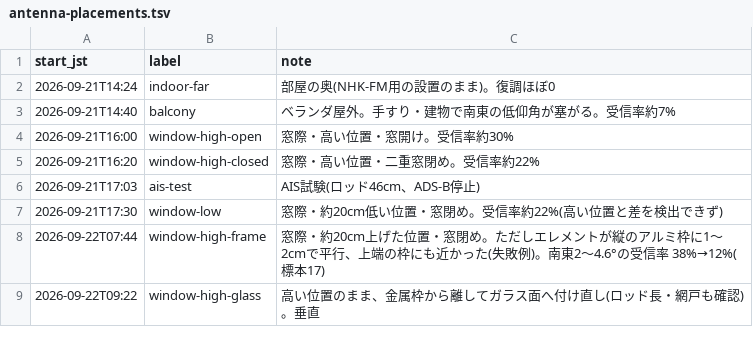
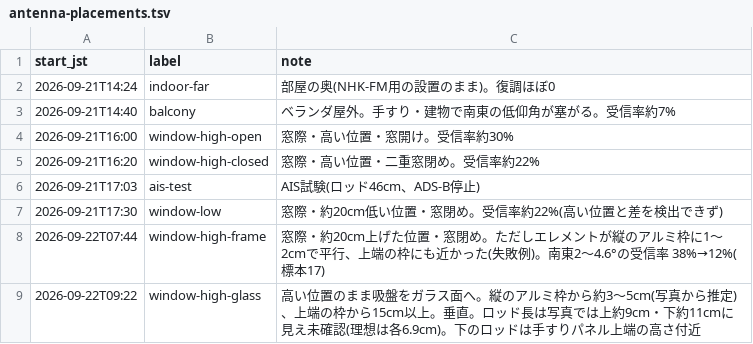
Before and after one commit to dwg7/kikicom, a TSV file: documents/antenna-placements.tsv, drawn as a sheet.

```diff
--- a/documents/antenna-placements.tsv
+++ b/documents/antenna-placements.tsv
@@ -8,2 +8,2 @@ start_jst	label	note
 2026-09-22T07:44	window-high-frame	窓際・約20cm上げた位置・窓閉め。ただしエレメントが縦のアルミ枠に1〜2cmで平行、上端の枠にも近かった(失敗例)。南東2〜4.6°の受信率 38%→12%(標本17)
-2026-09-22T09:22	window-high-glass	高い位置のまま、金属枠から離してガラス面へ付け直し(ロッド長・網戸も確認)。垂直
+2026-09-22T09:22	window-high-glass	高い位置のまま吸盤をガラス面へ。縦のアルミ枠から約3〜5cm(写真から推定)、上端の枠から15cm以上。垂直。ロッド長は写真では上約9cm・下約11cmに見え未確認(理想は各6.9cm)。下のロッドは手すりパネル上端の高さ付近
```
